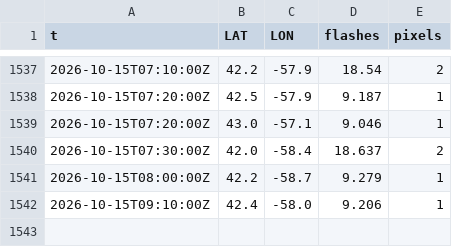
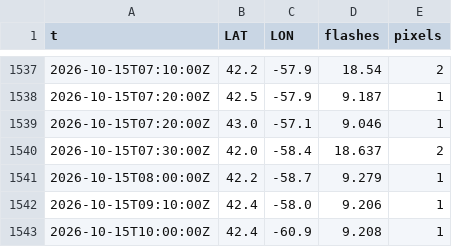
Before and after one commit to ramposani06/lightning-recorder, a CSV file: data/flashes_2026-10-15.csv, drawn as a sheet; only a part is shown, gaps mark what is left out.

```diff
--- a/data/flashes_2026-10-15.csv
+++ b/data/flashes_2026-10-15.csv
@@ -1542 +1542,2 @@ t,LAT,LON,flashes,pixels
 2026-10-15T09:10:00Z,42.4,-58.0,9.206,1
+2026-10-15T10:00:00Z,42.4,-60.9,9.208,1
```
Also changed, not shown: data/steps_2026-10.csv.
